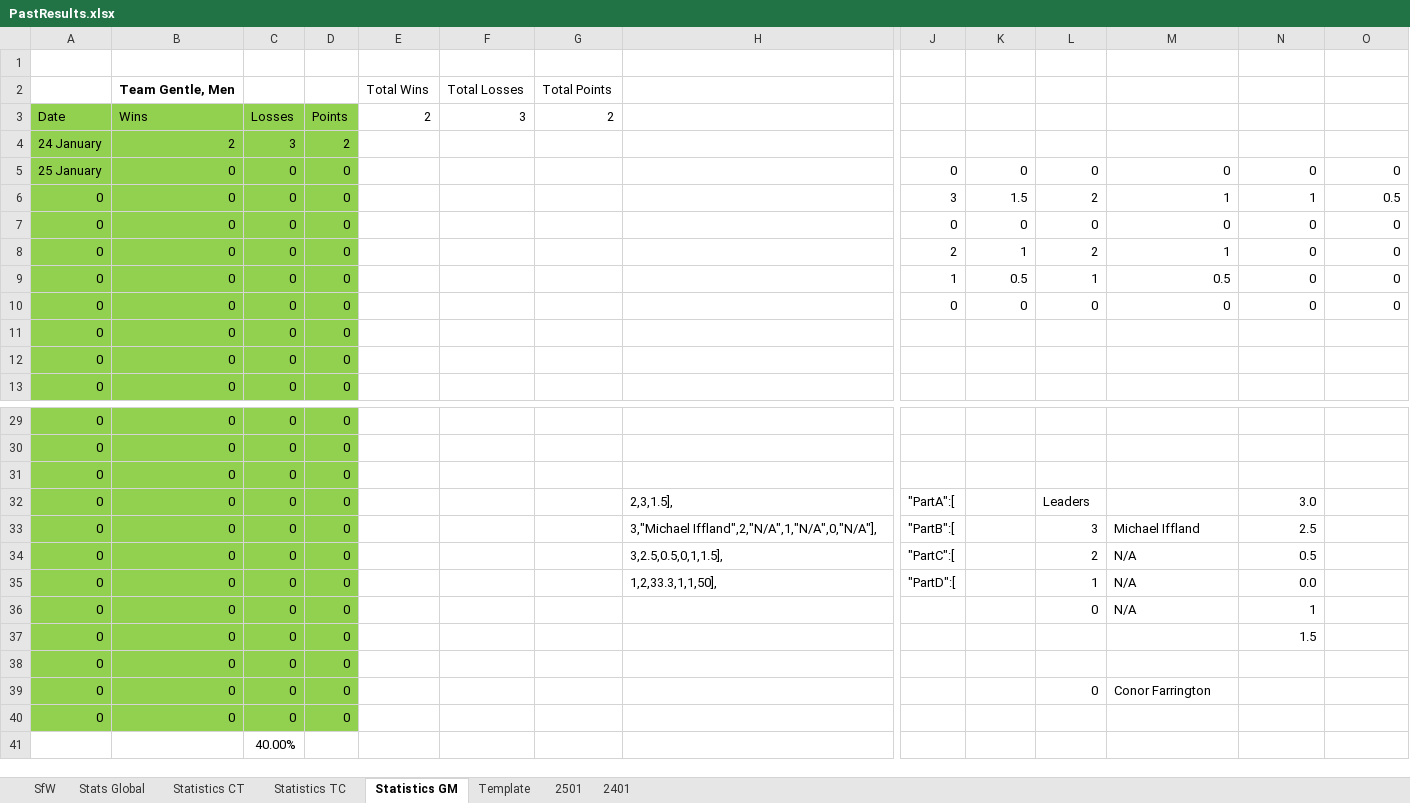
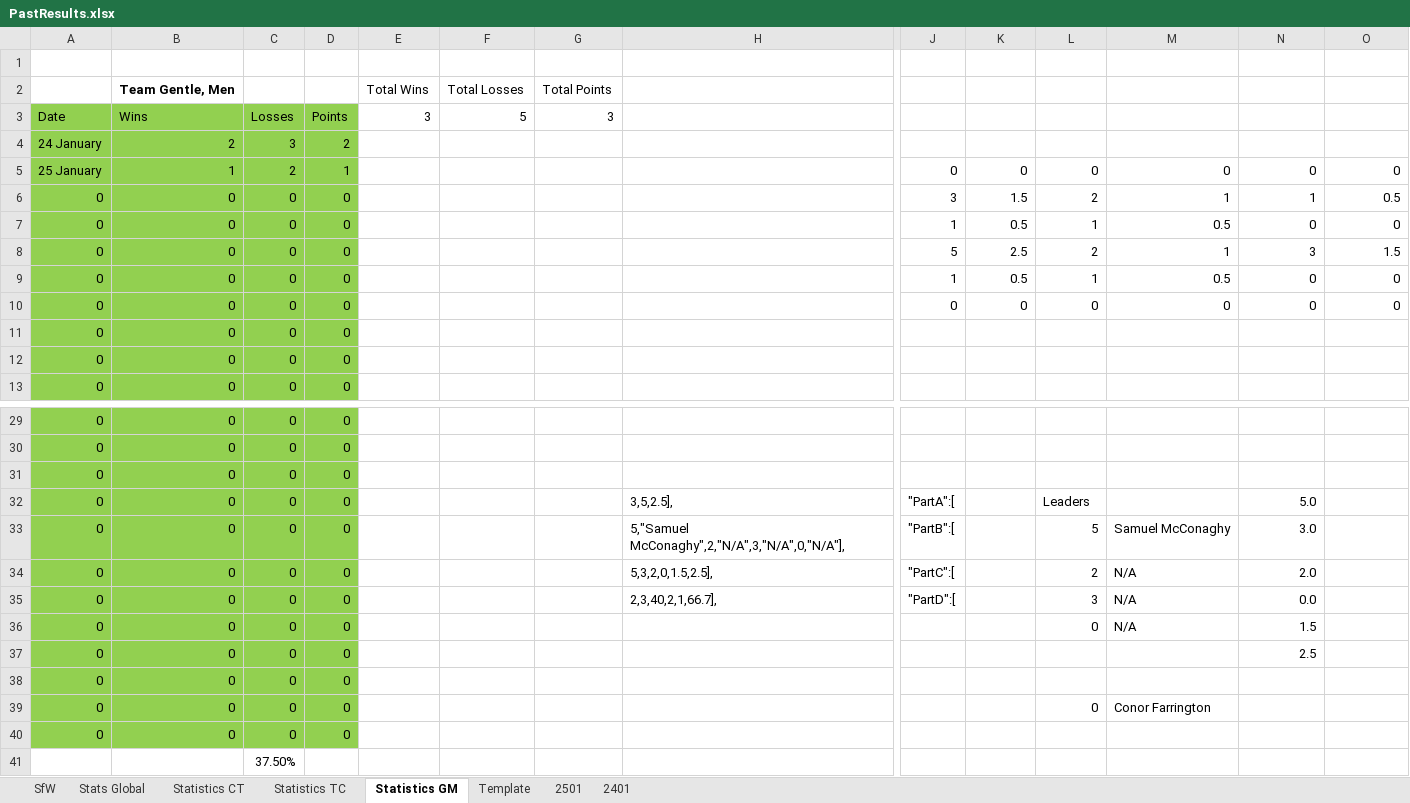
Before and after one commit to KingGoose20/LTBO, an Excel workbook: Other Files/PastResults.xlsx, sheet Statistics GM, drawn as a sheet; only a part is shown, gaps mark what is left out; values as stored, in another font and other column widths than the file's, no borders; table styles not drawn; the diff covers the shown part only; the diff names each change by its address in the sheet, - before the commit and + after, or states it on an @@ line.

```diff
--- a/Other Files/PastResults.xlsx (sheet Statistics GM)
+++ b/Other Files/PastResults.xlsx (sheet Statistics GM)
-E3: 2
+E3: 3
-F3: 3
+F3: 5
-G3: 2
+G3: 3
-B5: 0
+B5: 1
-C5: 0
+C5: 2
-D5: 0
+D5: 1
-J7: 0
+J7: 1
-K7: 0
+K7: 0.5
-L7: 0
+L7: 1
-M7: 0
+M7: 0.5
-J8: 2
+J8: 5
-K8: 1
+K8: 2.5
-N8: 0
+N8: 3
-O8: 0
+O8: 1.5
-H32: 2,3,1.5],
+H32: 3,5,2.5],
-N32: 3.0
+N32: 5.0
-H33: 3,"Michael Iffland",2,"N/A",1,"N/A",0,"N/A"],
+H33: 5,"Samuel McConaghy",2,"N/A",3,"N/A",0,"N/A"],
-L33: 3
+L33: 5
-M33: Michael Iffland
+M33: Samuel McConaghy
-N33: 2.5
+N33: 3.0
-H34: 3,2.5,0.5,0,1,1.5],
+H34: 5,3,2,0,1.5,2.5],
-N34: 0.5
+N34: 2.0
-H35: 1,2,33.3,1,1,50],
+H35: 2,3,40,2,1,66.7],
-L35: 1
+L35: 3
-N36: 1
+N36: 1.5
-N37: 1.5
+N37: 2.5
-C41: 40.00%
+C41: 37.50%
```
Also changed, not shown: 1 edited cell elsewhere in this sheet, sheet Stats Global, sheet 2501, sheet SfW, sheet Statistics CT, sheet Statistics TC, charts or pictures, 4 other files.
